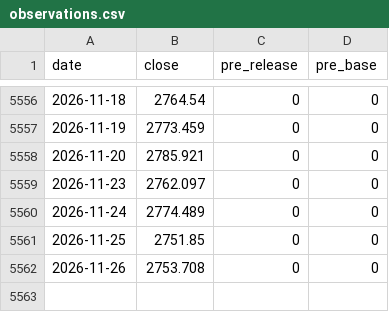
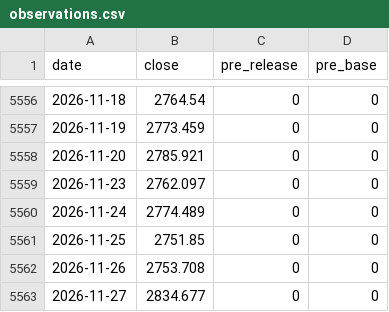
Before and after one commit to Recursive-Self-Improving/AKShare-index_qvix_scope, a CSV file: data/current/sh000016/observations.csv, drawn as a sheet; only a part is shown, gaps mark what is left out; the diff names each change by its address in the sheet, - before the commit and + after, or states it on an @@ line.

```diff
--- a/data/current/sh000016/observations.csv
+++ b/data/current/sh000016/observations.csv
+row 5563: 2026-11-27 | 2834.677 | 0 | 0
```
Also changed, not shown: data/current/sh000001/observations.csv, data/current/sh000300/observations.csv, 49 other files.
